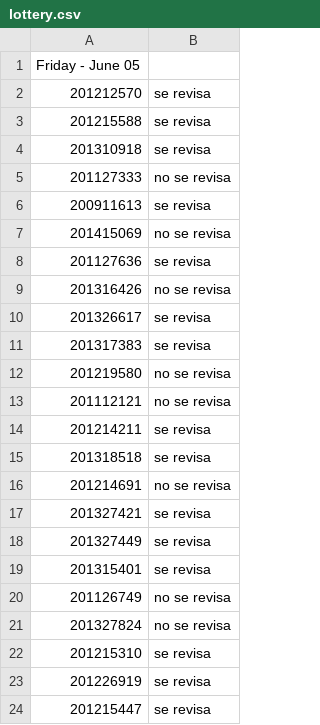
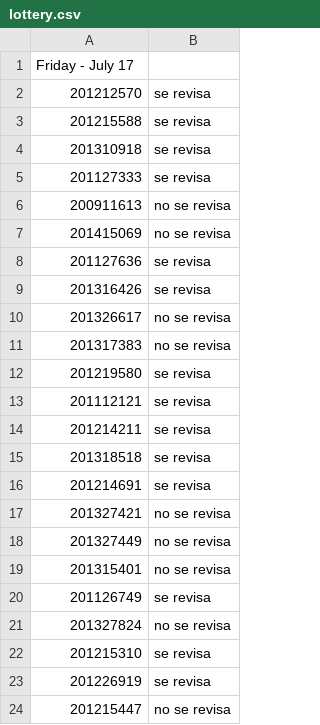
Before and after one commit to ComputoCienciasUniandes/MetodosComputacionalesLaboratorio, a CSV file: 2015-V/actividades/lottery/lottery.csv, drawn as a sheet.

Commit message:
Updated lottery

```diff
--- a/2015-V/actividades/lottery/lottery.csv
+++ b/2015-V/actividades/lottery/lottery.csv
@@ -1,2 +1,2 @@
-Friday - June 05
+Friday - July 17
 201212570,se revisa
@@ -4,18 +4,18 @@ Friday - June 05
 201310918,se revisa
-201127333,no se revisa
-200911613,se revisa
+201127333,se revisa
+200911613,no se revisa
 201415069,no se revisa
 201127636,se revisa
-201316426,no se revisa
-201326617,se revisa
-201317383,se revisa
-201219580,no se revisa
-201112121,no se revisa
+201316426,se revisa
+201326617,no se revisa
+201317383,no se revisa
+201219580,se revisa
+201112121,se revisa
 201214211,se revisa
 201318518,se revisa
-201214691,no se revisa
-201327421,se revisa
-201327449,se revisa
-201315401,se revisa
-201126749,no se revisa
+201214691,se revisa
+201327421,no se revisa
+201327449,no se revisa
+201315401,no se revisa
+201126749,se revisa
 201327824,no se revisa
@@ -23,2 +23,2 @@ Friday - June 05
 201226919,se revisa
-201215447,se revisa
+201215447,no se revisa
```
